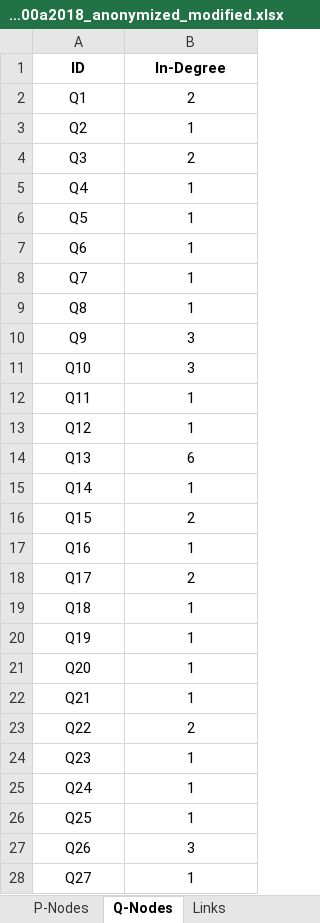
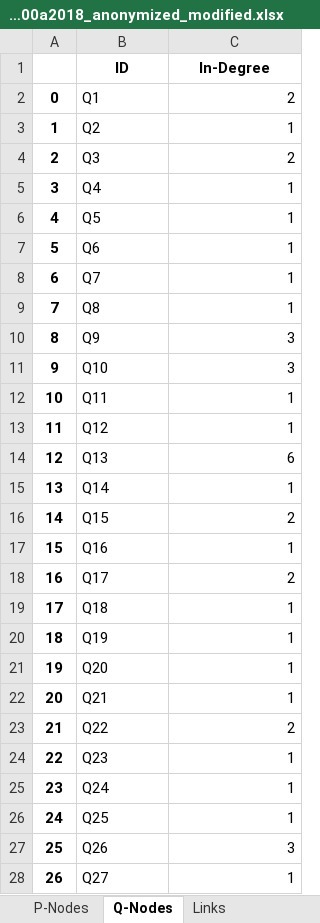
Before and after one commit to amandaliusa/piazza-network-analysis, an Excel workbook: data/acm95a100a2018_anonymized_modified.xlsx, sheet Q-Nodes, drawn as a sheet; only a part is shown; values as stored, in another font and other column widths than the file's, no borders; addresses are those after the commit; the diff covers the shown part only; the diff names each change by its address in the sheet, - before the commit and + after, or states it on an @@ line.

```diff
--- a/data/acm95a100a2018_anonymized_modified.xlsx (sheet Q-Nodes)
+++ b/data/acm95a100a2018_anonymized_modified.xlsx (sheet Q-Nodes)
+column A, rows 2-28: 0 | 1 | 2 | 3 | 4 | 5 | 6 | 7 | 8 | 9 | 10 | 11 | 12 | 13 | 14 | 15 | 16 | 17 | 18 | 19 | 20 | 21 | 22 | 23 | 24 | 25 | 26
-B2:B28 alignment: center
+B2:B28 alignment: left
-C2:C28 alignment: center
+C2:C28 alignment: right
```
Also changed, not shown: cell formats elsewhere in this sheet, sheet P-Nodes-Modified, sheet P-Nodes, sheet Links, 4 other files.
